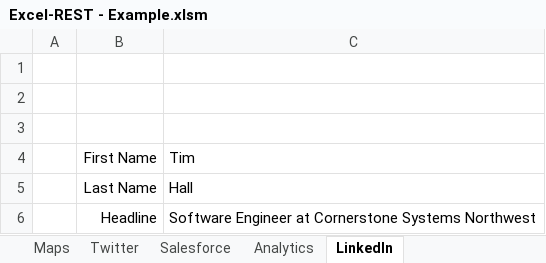
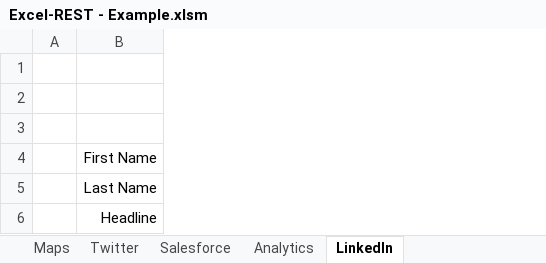
Before and after one commit to VBA-tools/VBA-Web, an Excel workbook: examples/Excel-REST - Example.xlsm, sheet LinkedIn, drawn as a sheet; values as stored, in another font and other column widths than the file's, no borders; charts and pictures not drawn; the diff names each change by its address in the sheet, - before the commit and + after, or states it on an @@ line.

```diff
--- a/examples/Excel-REST - Example.xlsm (sheet LinkedIn)
+++ b/examples/Excel-REST - Example.xlsm (sheet LinkedIn)
-column C, rows 4-6: Tim | Hall | Software Engineer at Cornerstone Systems Northwest
```
Also changed, not shown: Excel-REST - Blank.xlsm, specs/Excel-REST - Specs.xlsm, 14 other files.
